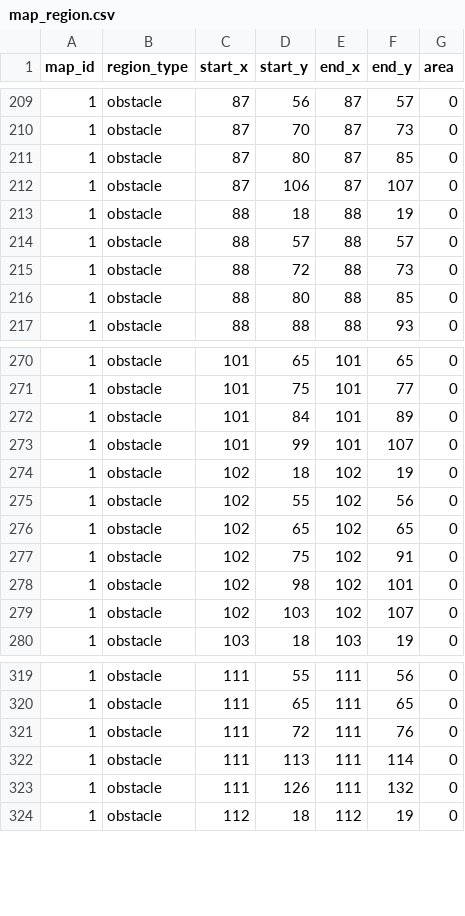
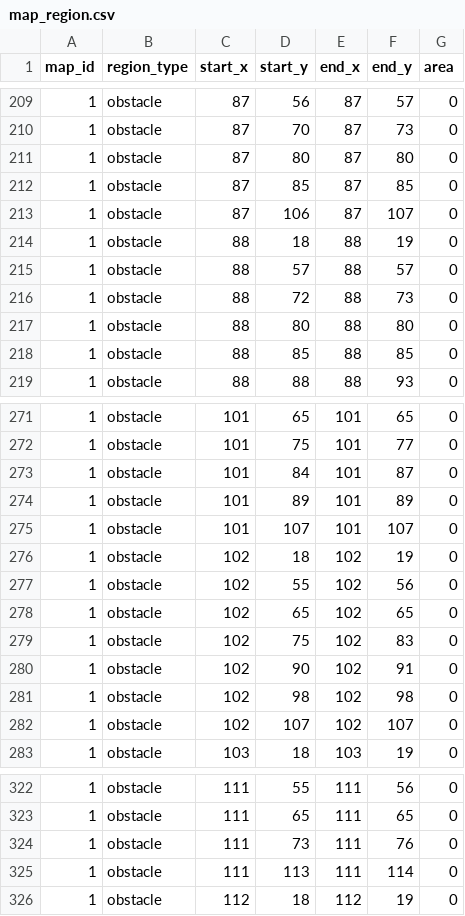
Before and after one commit to yjhan211/orbtail-server, a CSV file: network/Common/csv/map_region.csv, drawn as a sheet; only a part is shown, gaps mark what is left out; the diff covers the shown part only.

```diff
--- a/network/Common/csv/map_region.csv
+++ b/network/Common/csv/map_region.csv
@@ -210,3 +210,4 @@ map_id,region_type,start_x,start_y,end_x,end_y,area
 1,obstacle,87,70,87,73,0
-1,obstacle,87,80,87,85,0
+1,obstacle,87,80,87,80,0
+1,obstacle,87,85,87,85,0
 1,obstacle,87,106,87,107,0
@@ -215,3 +216,4 @@ map_id,region_type,start_x,start_y,end_x,end_y,area
 1,obstacle,88,72,88,73,0
-1,obstacle,88,80,88,85,0
+1,obstacle,88,80,88,80,0
+1,obstacle,88,85,88,85,0
 1,obstacle,88,88,88,93,0
@@ -271,4 +272,5 @@ map_id,region_type,start_x,start_y,end_x,end_y,area
 1,obstacle,101,75,101,77,0
-1,obstacle,101,84,101,89,0
-1,obstacle,101,99,101,107,0
+1,obstacle,101,84,101,87,0
+1,obstacle,101,89,101,89,0
+1,obstacle,101,107,101,107,0
 1,obstacle,102,18,102,19,0
@@ -276,5 +278,6 @@ map_id,region_type,start_x,start_y,end_x,end_y,area
 1,obstacle,102,65,102,65,0
-1,obstacle,102,75,102,91,0
-1,obstacle,102,98,102,101,0
-1,obstacle,102,103,102,107,0
+1,obstacle,102,75,102,83,0
+1,obstacle,102,90,102,91,0
+1,obstacle,102,98,102,98,0
+1,obstacle,102,107,102,107,0
 1,obstacle,103,18,103,19,0
@@ -320,5 +323,4 @@ map_id,region_type,start_x,start_y,end_x,end_y,area
 1,obstacle,111,65,111,65,0
-1,obstacle,111,72,111,76,0
+1,obstacle,111,73,111,76,0
 1,obstacle,111,113,111,114,0
-1,obstacle,111,126,111,132,0
 1,obstacle,112,18,112,19,0
```
Also changed, not shown: 3 added rows, 11 removed rows and 40 edited cells elsewhere in this file, network/Common/csv/exit_item.csv, network/Common/csv/exit_step.csv, 2 other files.
